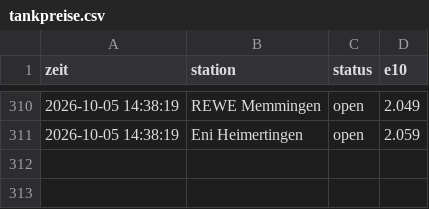
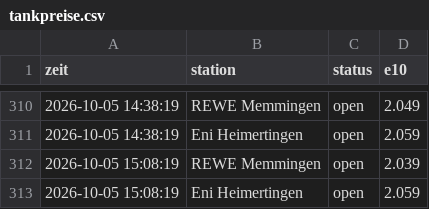
Before and after one commit to mbeschkitt-svg/Tankpreise, a CSV file: tankpreise.csv, drawn as a sheet; only a part is shown, gaps mark what is left out; the diff names each change by its address in the sheet, - before the commit and + after, or states it on an @@ line.

Commit message:
Preise 2026-10-05T13:08Z

```diff
--- a/tankpreise.csv
+++ b/tankpreise.csv
+row 312: 2026-10-05 15:08:19 | REWE Memmingen | open | 2.039
+row 313: 2026-10-05 15:08:19 | Eni Heimertingen | open | 2.059
```
